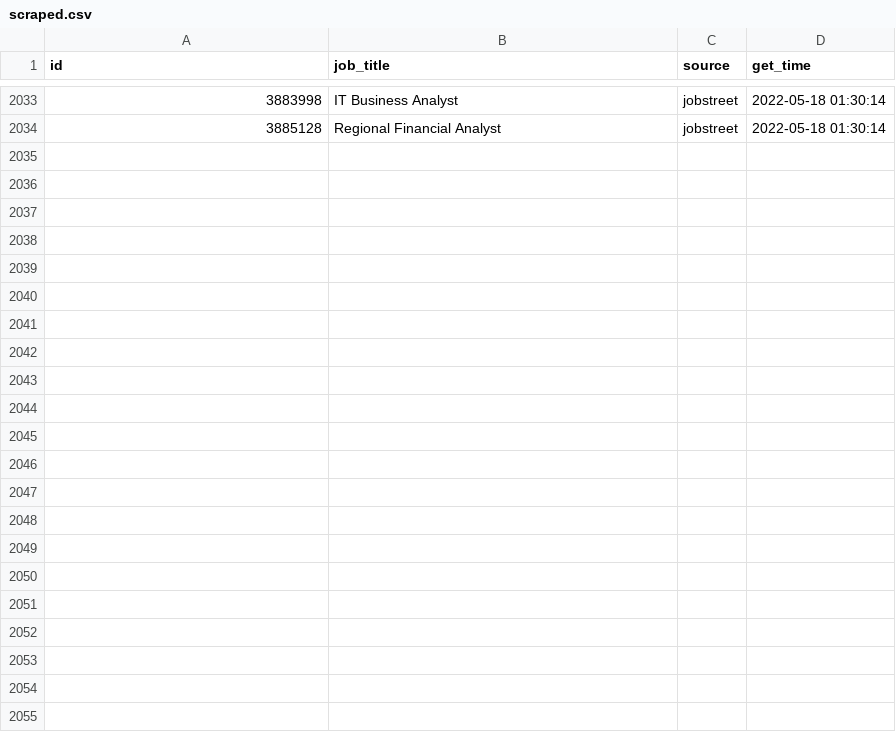
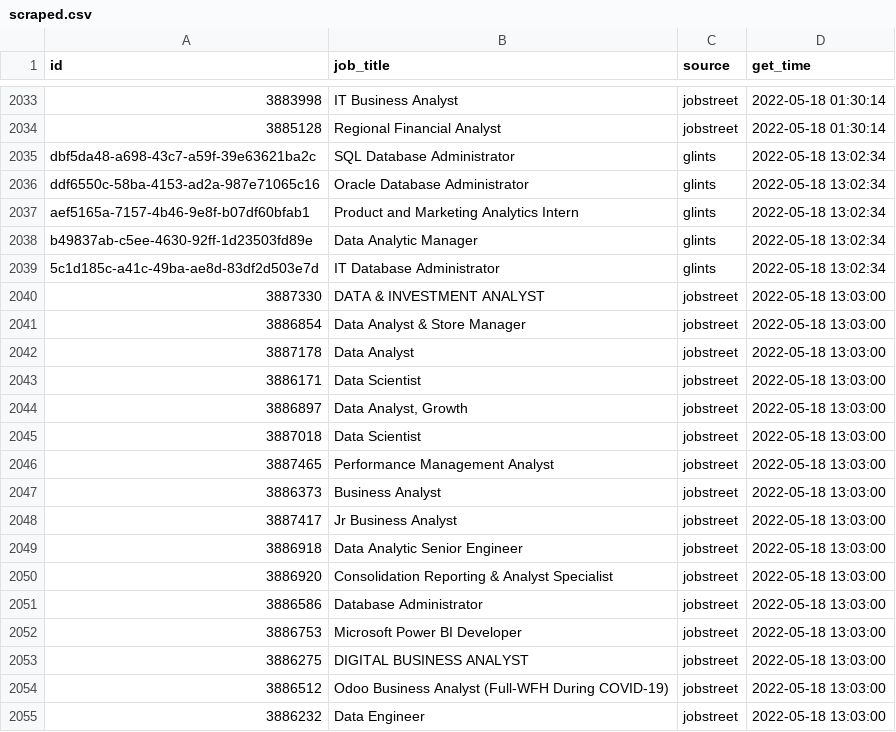
Before and after one commit to akherlan/jobvacancy, a CSV file: output/scraped.csv, drawn as a sheet; only a part is shown, gaps mark what is left out.

```diff
--- a/output/scraped.csv
+++ b/output/scraped.csv
@@ -2034 +2034,22 @@
 "3885128","Regional Financial Analyst","jobstreet",2022-05-18 01:30:14
+"dbf5da48-a698-43c7-a59f-39e63621ba2c","SQL Database Administrator","glints",2022-05-18 13:02:34
+"ddf6550c-58ba-4153-ad2a-987e71065c16","Oracle Database Administrator","glints",2022-05-18 13:02:34
+"aef5165a-7157-4b46-9e8f-b07df60bfab1","Product and Marketing Analytics Intern","glints",2022-05-18 13:02:34
+"b49837ab-c5ee-4630-92ff-1d23503fd89e","Data Analytic Manager","glints",2022-05-18 13:02:34
+"5c1d185c-a41c-49ba-ae8d-83df2d503e7d","IT Database Administrator","glints",2022-05-18 13:02:34
+"3887330","DATA & INVESTMENT ANALYST","jobstreet",2022-05-18 13:03:00
+"3886854","Data Analyst & Store Manager","jobstreet",2022-05-18 13:03:00
+"3887178","Data Analyst","jobstreet",2022-05-18 13:03:00
+"3886171","Data Scientist","jobstreet",2022-05-18 13:03:00
+"3886897","Data Analyst, Growth","jobstreet",2022-05-18 13:03:00
+"3887018","Data Scientist","jobstreet",2022-05-18 13:03:00
+"3887465","Performance Management Analyst","jobstreet",2022-05-18 13:03:00
+"3886373","Business Analyst","jobstreet",2022-05-18 13:03:00
+"3887417","Jr Business Analyst","jobstreet",2022-05-18 13:03:00
+"3886918","Data Analytic Senior Engineer","jobstreet",2022-05-18 13:03:00
+"3886920","Consolidation Reporting & Analyst Specialist","jobstreet",2022-05-18 13:03:00
+"3886586","Database Administrator","jobstreet",2022-05-18 13:03:00
+"3886753","Microsoft Power BI Developer","jobstreet",2022-05-18 13:03:00
+"3886275","DIGITAL BUSINESS ANALYST","jobstreet",2022-05-18 13:03:00
+"3886512","Odoo Business Analyst (Full-WFH During COVID-19)","jobstreet",2022-05-18 13:03:00
+"3886232","Data Engineer","jobstreet",2022-05-18 13:03:00
```
Also changed, not shown: output/posted.csv.
